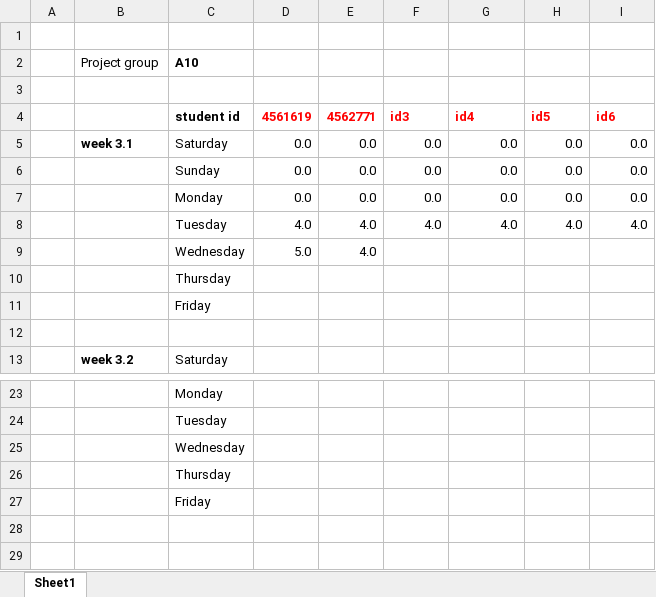
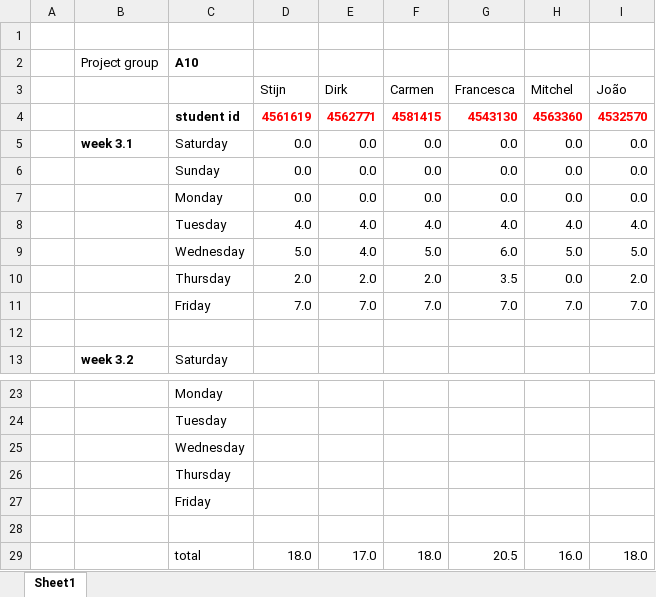
Before and after one commit to argenz/SVV-A10, an Excel workbook: HourRegistration_A10.xlsx, sheet Sheet1, drawn as a sheet; only a part is shown, gaps mark what is left out; values as stored, in another font and other column widths than the file's, no borders; removed rows and columns are numbered as before the commit, all else as after; the diff names each change by its address in the sheet, - before the commit and + after, or states it on an @@ line.

Commit message:
Hour registration updated

```diff
--- a/HourRegistration_A10.xlsx (sheet Sheet1)
+++ b/HourRegistration_A10.xlsx (sheet Sheet1)
-row 3: (empty)
+row 3:  |  |  | Stijn | Dirk | Carmen | Francesca | Mitchel | João
-row 4:  |  | student id | 4561619 | 4562771 | id3 | id4 | id5 | id6
+row 4:  |  | student id | 4561619 | 4562771 | 4581415 | 4543130 | 4563360 | 4532570
-row 9:  |  | Wednesday | 5.0 | 4.0
-row 10:  |  | Thursday
-row 11:  |  | Friday
+row 9:  |  | Wednesday | 5.0 | 4.0 | 5.0 | 6.0 | 5.0 | 5.0
+row 10:  |  | Thursday | 2.0 | 2.0 | 2.0 | 3.5 | 0.0 | 2.0
+row 11:  |  | Friday | 7.0 | 7.0 | 7.0 | 7.0 | 7.0 | 7.0
+row 28: (empty)
+row 29:  |  | total | 18.0 | 17.0 | 18.0 | 20.5 | 16.0 | 18.0
```
